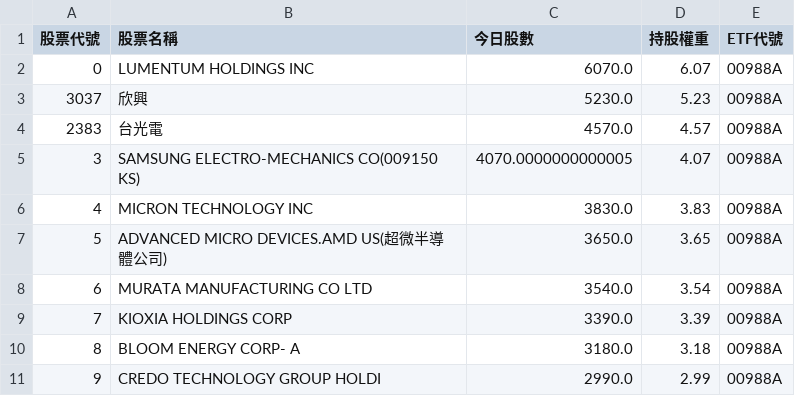
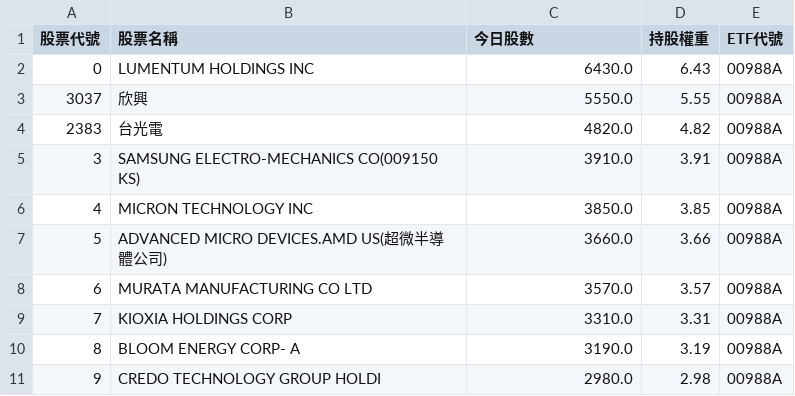
Before and after one commit to caesar263/my-etf-tracker, a CSV file: holdings_00988A.csv, drawn as a sheet.

```diff
--- a/holdings_00988A.csv
+++ b/holdings_00988A.csv
@@ -1,11 +1,11 @@
 股票代號,股票名稱,今日股數,持股權重,ETF代號
-0,LUMENTUM HOLDINGS INC,6070.0,6.07,00988A
-3037,欣興,5230.0,5.23,00988A
-2383,台光電,4570.0,4.57,00988A
-3,SAMSUNG ELECTRO-MECHANICS CO(009150 KS),4070.0000000000005,4.07,00988A
-4,MICRON TECHNOLOGY INC,3830.0,3.83,00988A
-5,ADVANCED MICRO DEVICES.AMD US(超微半導體公司),3650.0,3.65,00988A
-6,MURATA MANUFACTURING CO LTD,3540.0,3.54,00988A
-7,KIOXIA HOLDINGS CORP,3390.0,3.39,00988A
-8,BLOOM ENERGY CORP- A,3180.0,3.18,00988A
-9,CREDO TECHNOLOGY GROUP HOLDI,2990.0,2.99,00988A
+0,LUMENTUM HOLDINGS INC,6430.0,6.43,00988A
+3037,欣興,5550.0,5.55,00988A
+2383,台光電,4820.0,4.82,00988A
+3,SAMSUNG ELECTRO-MECHANICS CO(009150 KS),3910.0,3.91,00988A
+4,MICRON TECHNOLOGY INC,3850.0,3.85,00988A
+5,ADVANCED MICRO DEVICES.AMD US(超微半導體公司),3660.0,3.66,00988A
+6,MURATA MANUFACTURING CO LTD,3570.0,3.57,00988A
+7,KIOXIA HOLDINGS CORP,3310.0,3.31,00988A
+8,BLOOM ENERGY CORP- A,3190.0,3.19,00988A
+9,CREDO TECHNOLOGY GROUP HOLDI,2980.0,2.98,00988A
```
Also changed, not shown: final_analysis.csv, holdings_00984A.csv, 14 other files.
